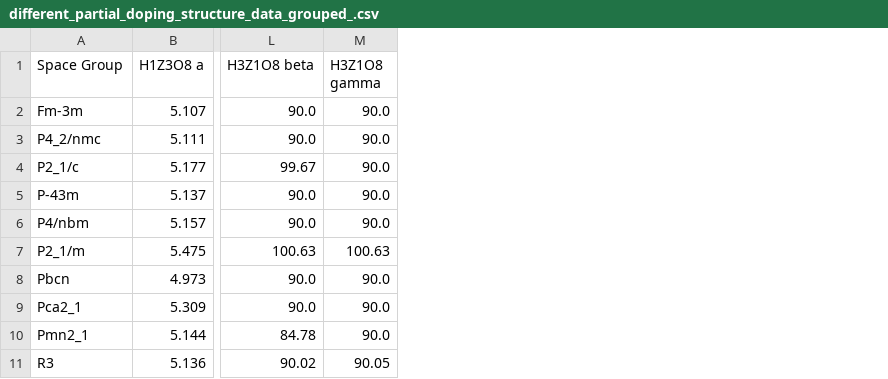
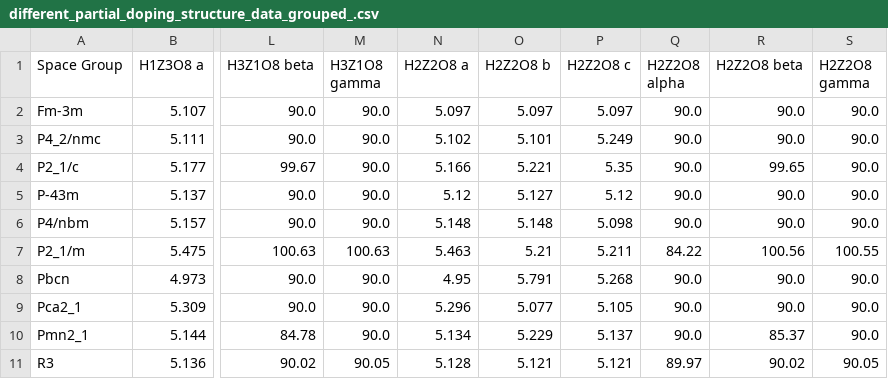
Before and after one commit to xuechuang1999/process-data-of-phase, a CSV file: HZO_data/different_partial_doping_structure_data_grouped_.csv, drawn as a sheet; only a part is shown, gaps mark what is left out; the diff names each change by its address in the sheet, - before the commit and + after, or states it on an @@ line.

Commit message:
HZO doping

```diff
--- a/HZO_data/different_partial_doping_structure_data_grouped_.csv
+++ b/HZO_data/different_partial_doping_structure_data_grouped_.csv
+column N (H2Z2O8 a), rows 2-11: 5.097 | 5.102 | 5.166 | 5.12 | 5.148 | 5.463 | 4.95 | 5.296 | 5.134 | 5.128
+column O (H2Z2O8 b), rows 2-11: 5.097 | 5.101 | 5.221 | 5.127 | 5.148 | 5.21 | 5.791 | 5.077 | 5.229 | 5.121
+column P (H2Z2O8 c), rows 2-11: 5.097 | 5.249 | 5.35 | 5.12 | 5.098 | 5.211 | 5.268 | 5.105 | 5.137 | 5.121
+column Q (H2Z2O8 alpha), rows 2-11: 90.0 | 90.0 | 90.0 | 90.0 | 90.0 | 84.22 | 90.0 | 90.0 | 90.0 | 89.97
+column R (H2Z2O8 beta), rows 2-11: 90.0 | 90.0 | 99.65 | 90.0 | 90.0 | 100.56 | 90.0 | 90.0 | 85.37 | 90.02
+column S (H2Z2O8 gamma), rows 2-11: 90.0 | 90.0 | 90.0 | 90.0 | 90.0 | 100.55 | 90.0 | 90.0 | 90.0 | 90.05
```
Also changed, not shown: 7 other files.
